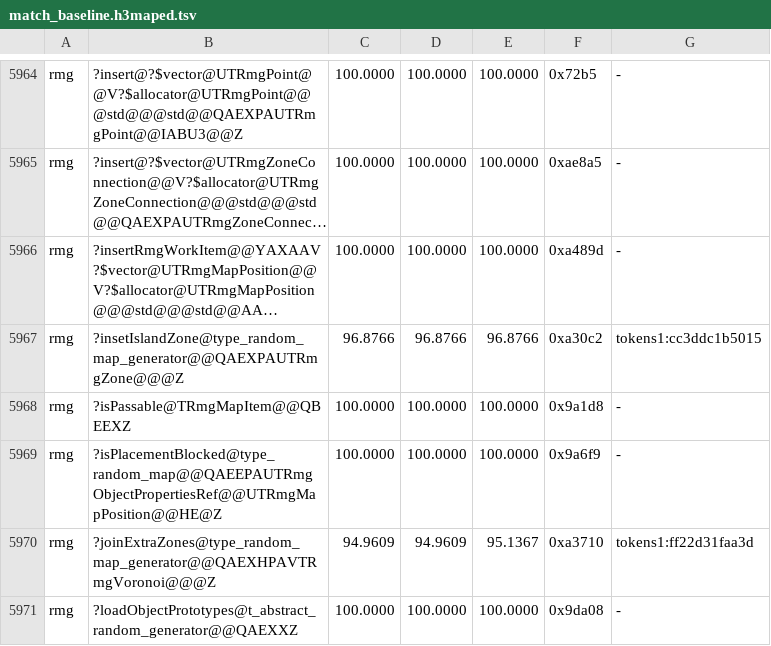
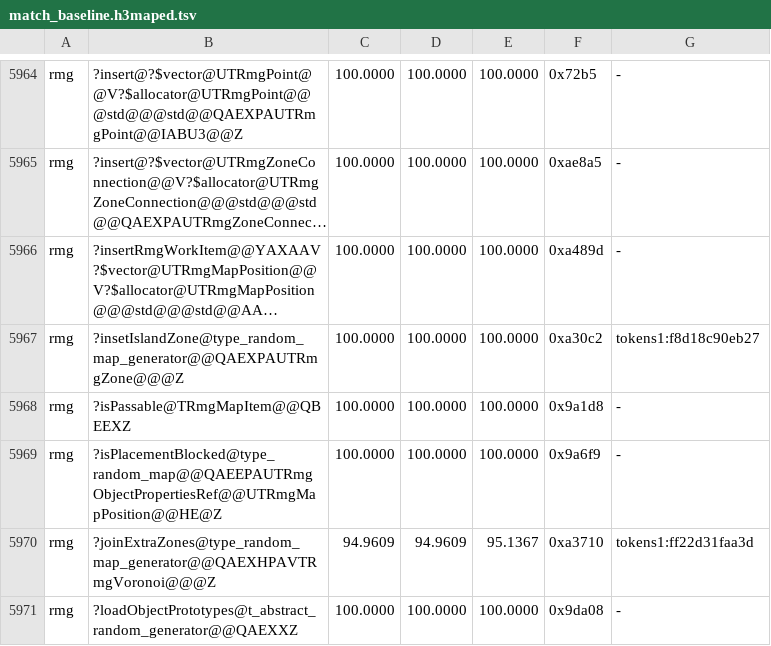
Before and after one commit to sushi-shi/homm3-decomp, a TSV file: config/match_baseline.h3maped.tsv, drawn as a sheet; only a part is shown, gaps mark what is left out; long unchanged cells end in …; the diff names each change by its address in the sheet, - before the commit and + after, or states it on an @@ line.

```diff
--- a/config/match_baseline.h3maped.tsv
+++ b/config/match_baseline.h3maped.tsv
-C5967: 96.8766
+C5967: 100.0000
-D5967: 96.8766
+D5967: 100.0000
-E5967: 96.8766
+E5967: 100.0000
-G5967: tokens1:cc3ddc1b5015
+G5967: tokens1:f8d18c90eb27
```
Also changed, not shown: config/match_baseline.tsv, 2 other files.
